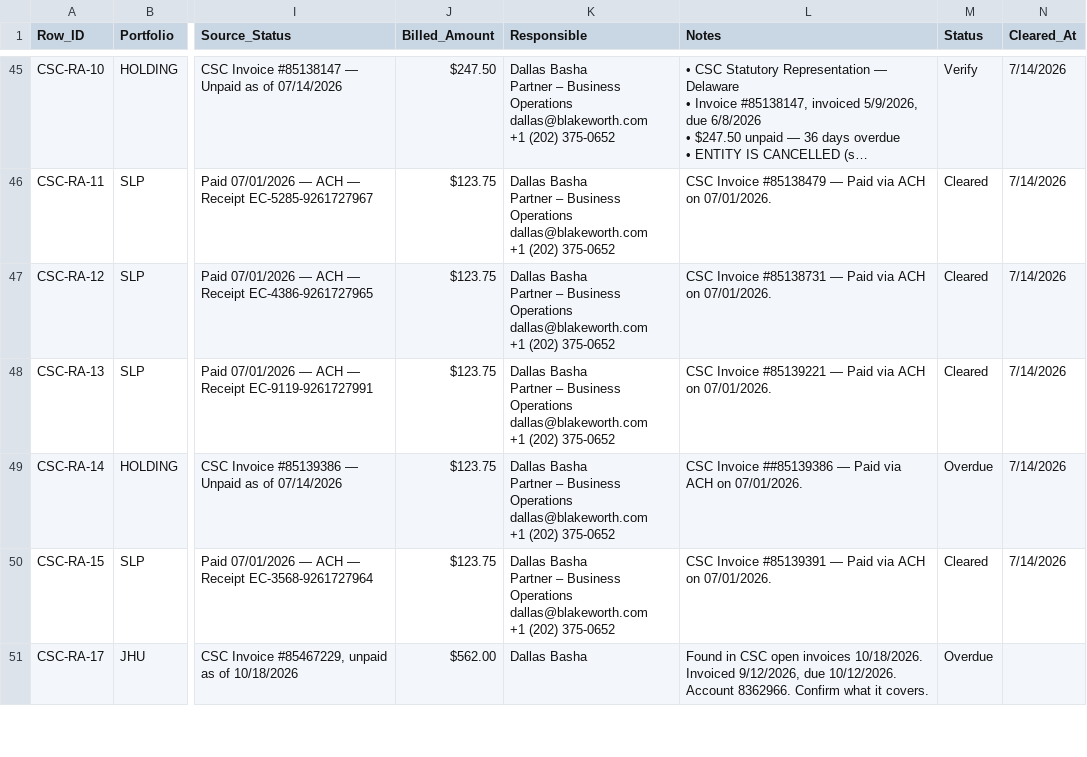
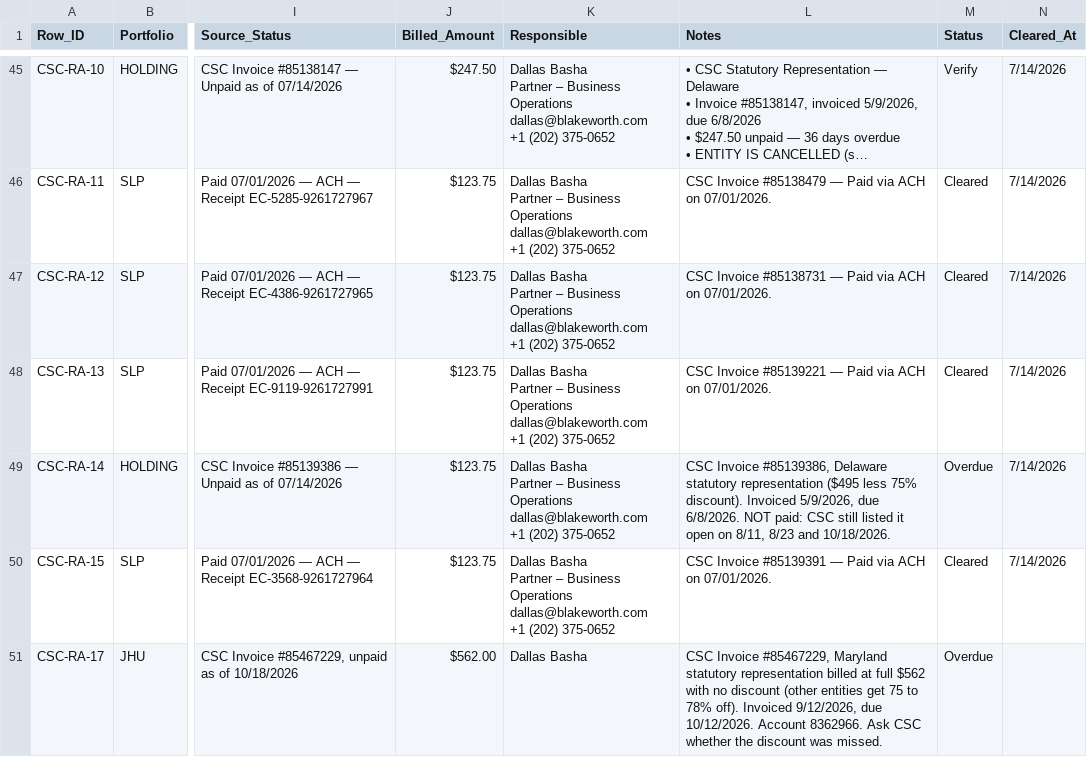
Before and after one commit to Maya-Blakeworth/blakeworth-compliance, a CSV file: data/master.csv, drawn as a sheet; only a part is shown, gaps mark what is left out; long unchanged cells end in …; the diff covers the shown part only; the diff names each change by its address in the sheet, - before the commit and + after, or states it on an @@ line.

```diff
--- a/data/master.csv
+++ b/data/master.csv
-L49 (Notes): CSC Invoice ##85139386 — Paid via ACH on 07/01/2026.
+L49 (Notes): CSC Invoice #85139386, Delaware statutory representation ($495 less 75% discount). Invoiced 5/9/2026, due 6/8/2026. NOT paid: CSC still listed it open on 8/11, 8/23 and 10/18/2026.
-L51 (Notes): Found in CSC open invoices 10/18/2026. Invoiced 9/12/2026, due 10/12/2026. Account 8362966. Confirm what it covers.
+L51 (Notes): CSC Invoice #85467229, Maryland statutory representation billed at full $562 with no discount (other entities get 75 to 78% off). Invoiced 9/12/2026, due 10/12/2026. Account 8362966. Ask CSC whether the discount was missed.
```
Also changed, not shown: 1 added row and 3 edited cells elsewhere in this file.
